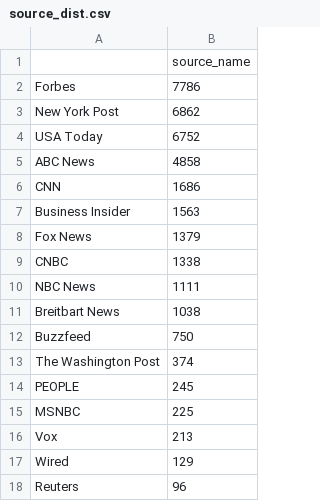
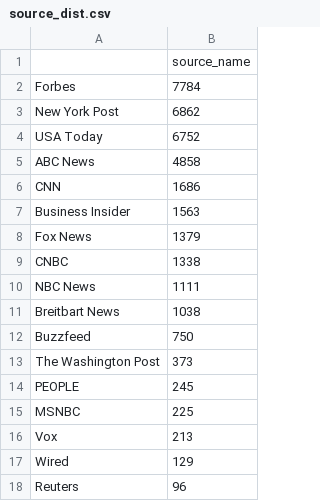
Before and after one commit to ads-capstone-su23/599_team_project, a CSV file: ref_docs/source_dist.csv, drawn as a sheet.

```diff
--- a/ref_docs/source_dist.csv
+++ b/ref_docs/source_dist.csv
@@ -1,3 +1,3 @@
 ,source_name
-Forbes,7786
+Forbes,7784
 New York Post,6862
@@ -12,3 +12,3 @@ Breitbart News,1038
 Buzzfeed,750
-The Washington Post,374
+The Washington Post,373
 PEOPLE,245
```
Also changed, not shown: 3 other files.
